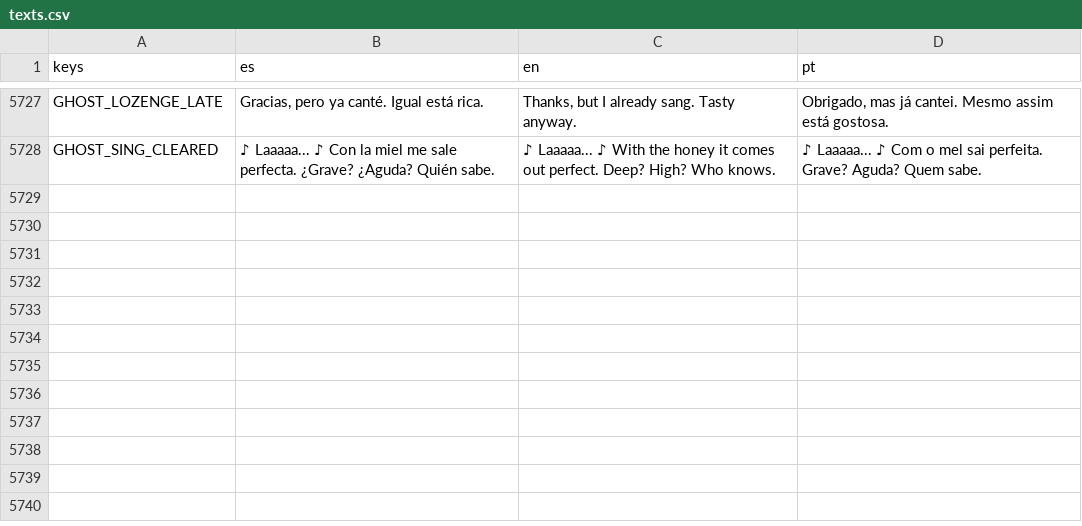
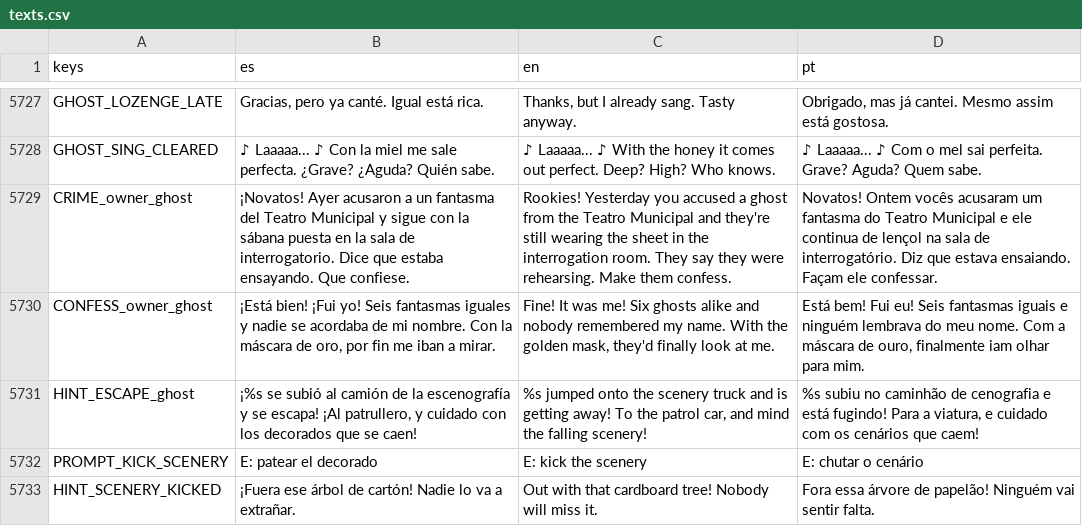
Before and after one commit to cristiangelini/BPD, a CSV file: translations/texts.csv, drawn as a sheet; only a part is shown, gaps mark what is left out.

```diff
--- a/translations/texts.csv
+++ b/translations/texts.csv
@@ -5728 +5728,6 @@ GHOST_LOZENGE_LATE,"Gracias, pero ya canté. Igual está rica.","Thanks, but I a
 GHOST_SING_CLEARED,"♪ Laaaaa... ♪ Con la miel me sale perfecta. ¿Grave? ¿Aguda? Quién sabe.","♪ Laaaaa... ♪ With the honey it comes out perfect. Deep? High? Who knows.","♪ Laaaaa... ♪ Com o mel sai perfeita. Grave? Aguda? Quem sabe."
+CRIME_owner_ghost,"¡Novatos! Ayer acusaron a un fantasma del Teatro Municipal y sigue con la sábana puesta en la sala de interrogatorio. Dice que estaba ensayando. Que confiese.","Rookies! Yesterday you accused a ghost from the Teatro Municipal and they're still wearing the sheet in the interrogation room. They say they were rehearsing. Make them confess.","Novatos! Ontem vocês acusaram um fantasma do Teatro Municipal e ele continua de lençol na sala de interrogatório. Diz que estava ensaiando. Façam ele confessar."
+CONFESS_owner_ghost,"¡Está bien! ¡Fui yo! Seis fantasmas iguales y nadie se acordaba de mi nombre. Con la máscara de oro, por fin me iban a mirar.","Fine! It was me! Six ghosts alike and nobody remembered my name. With the golden mask, they'd finally look at me.","Está bem! Fui eu! Seis fantasmas iguais e ninguém lembrava do meu nome. Com a máscara de ouro, finalmente iam olhar para mim."
+HINT_ESCAPE_ghost,"¡%s se subió al camión de la escenografía y se escapa! ¡Al patrullero, y cuidado con los decorados que se caen!","%s jumped onto the scenery truck and is getting away! To the patrol car, and mind the falling scenery!","%s subiu no caminhão de cenografia e está fugindo! Para a viatura, e cuidado com os cenários que caem!"
+PROMPT_KICK_SCENERY,"E: patear el decorado","E: kick the scenery","E: chutar o cenário"
+HINT_SCENERY_KICKED,"¡Fuera ese árbol de cartón! Nadie lo va a extrañar.","Out with that cardboard tree! Nobody will miss it.","Fora essa árvore de papelão! Ninguém vai sentir falta."
```
Also changed, not shown: 16 other files.
